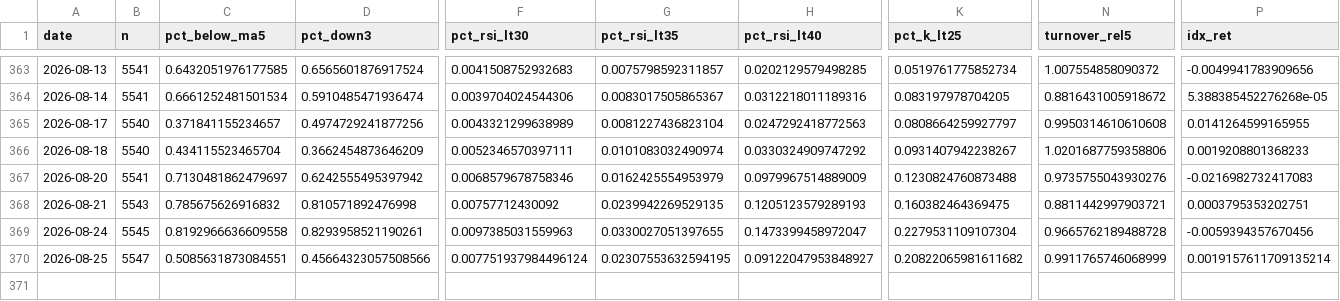
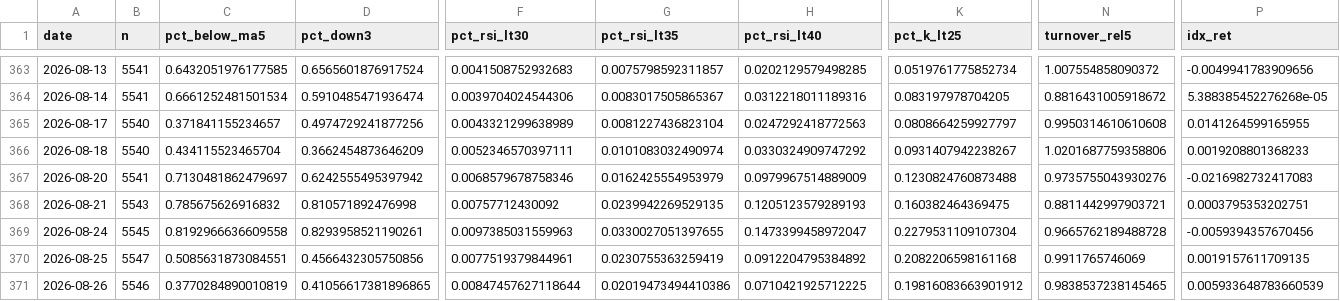
Before and after one commit to tranchiclever417693-lab/astock-daily-alert, a CSV file: data/breadth_daily.csv, drawn as a sheet; only a part is shown, gaps mark what is left out; rows hold the shown columns only; the diff names each change by its address in the sheet, - before the commit and + after, or states it on an @@ line.

```diff
--- a/data/breadth_daily.csv
+++ b/data/breadth_daily.csv
-D370 (pct_down3): 0.45664323057508566
+D370 (pct_down3): 0.4566432305750856
-F370 (pct_rsi_lt30): 0.007751937984496124
+F370 (pct_rsi_lt30): 0.0077519379844961
-G370 (pct_rsi_lt35): 0.02307553632594195
+G370 (pct_rsi_lt35): 0.0230755363259419
-H370 (pct_rsi_lt40): 0.09122047953848927
+H370 (pct_rsi_lt40): 0.0912204795384892
-K370 (pct_k_lt25): 0.20822065981611682
+K370 (pct_k_lt25): 0.2082206598161168
-N370 (turnover_rel5): 0.9911765746068999
+N370 (turnover_rel5): 0.9911765746069
-P370 (idx_ret): 0.0019157611709135214
+P370 (idx_ret): 0.0019157611709135
+row 371: 2026-08-26 | 5546 | 0.3770284890010819 | 0.41056617381896865 | 0.00847457627118644 | 0.02019473494410386 | 0.0710421925712225 | 0.19816083663901912 | 0.9838537238145465 | 0.005933648783660539
```
Also changed, not shown: data/chinext/breadth_stock.csv, data/index_history.csv, 4 other files.
